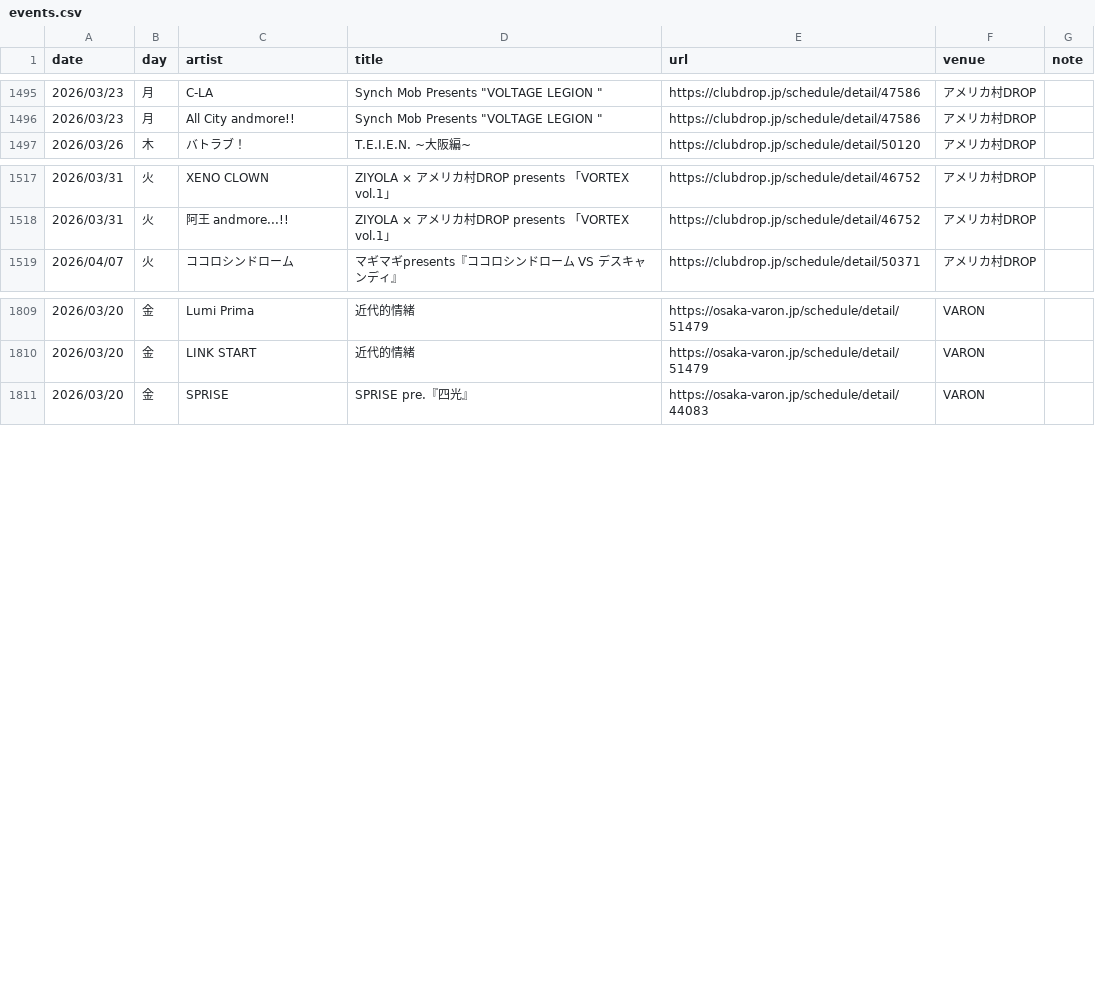
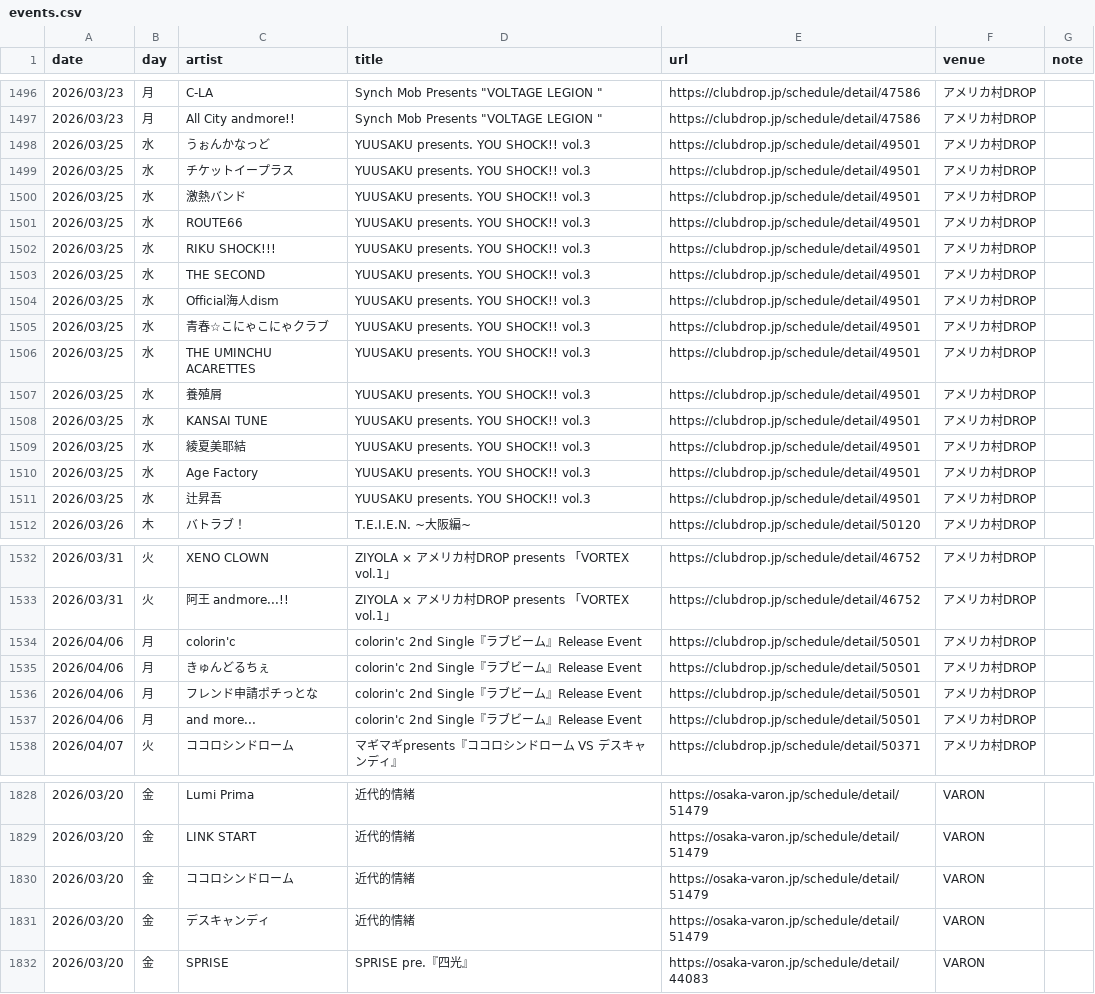
Before and after one commit to yoshitaka-ishizu/livesearch, a CSV file: backend/data/events.csv, drawn as a sheet; only a part is shown, gaps mark what is left out; the diff covers the shown part only; the diff names each change by its address in the sheet, - before the commit and + after, or states it on an @@ line.

```diff
--- a/backend/data/events.csv
+++ b/backend/data/events.csv
+row 1498: 2026/03/25 | 水 | うぉんかなっど | YUUSAKU presents. YOU SHOCK!! vol.3 | https://clubdrop.jp/schedule/detail/49501 | アメリカ村DROP
+row 1499: 2026/03/25 | 水 | チケットイープラス | YUUSAKU presents. YOU SHOCK!! vol.3 | https://clubdrop.jp/schedule/detail/49501 | アメリカ村DROP
+row 1500: 2026/03/25 | 水 | 激熱バンド | YUUSAKU presents. YOU SHOCK!! vol.3 | https://clubdrop.jp/schedule/detail/49501 | アメリカ村DROP
+row 1501: 2026/03/25 | 水 | ROUTE66 | YUUSAKU presents. YOU SHOCK!! vol.3 | https://clubdrop.jp/schedule/detail/49501 | アメリカ村DROP
+row 1502: 2026/03/25 | 水 | RIKU SHOCK!!! | YUUSAKU presents. YOU SHOCK!! vol.3 | https://clubdrop.jp/schedule/detail/49501 | アメリカ村DROP
+row 1503: 2026/03/25 | 水 | THE SECOND | YUUSAKU presents. YOU SHOCK!! vol.3 | https://clubdrop.jp/schedule/detail/49501 | アメリカ村DROP
+row 1504: 2026/03/25 | 水 | Official海人dism | YUUSAKU presents. YOU SHOCK!! vol.3 | https://clubdrop.jp/schedule/detail/49501 | アメリカ村DROP
+row 1505: 2026/03/25 | 水 | 青春☆こにゃこにゃクラブ | YUUSAKU presents. YOU SHOCK!! vol.3 | https://clubdrop.jp/schedule/detail/49501 | アメリカ村DROP
+row 1506: 2026/03/25 | 水 | THE UMINCHU ACARETTES | YUUSAKU presents. YOU SHOCK!! vol.3 | https://clubdrop.jp/schedule/detail/49501 | アメリカ村DROP
+row 1507: 2026/03/25 | 水 | 養殖屑 | YUUSAKU presents. YOU SHOCK!! vol.3 | https://clubdrop.jp/schedule/detail/49501 | アメリカ村DROP
+row 1508: 2026/03/25 | 水 | KANSAI TUNE | YUUSAKU presents. YOU SHOCK!! vol.3 | https://clubdrop.jp/schedule/detail/49501 | アメリカ村DROP
+row 1509: 2026/03/25 | 水 | 綾夏美耶結 | YUUSAKU presents. YOU SHOCK!! vol.3 | https://clubdrop.jp/schedule/detail/49501 | アメリカ村DROP
+row 1510: 2026/03/25 | 水 | Age Factory | YUUSAKU presents. YOU SHOCK!! vol.3 | https://clubdrop.jp/schedule/detail/49501 | アメリカ村DROP
+row 1511: 2026/03/25 | 水 | 辻昇吾 | YUUSAKU presents. YOU SHOCK!! vol.3 | https://clubdrop.jp/schedule/detail/49501 | アメリカ村DROP
+row 1534: 2026/04/06 | 月 | colorin'c | colorin'c 2nd Single『ラブビーム』Release Event | https://clubdrop.jp/schedule/detail/50501 | アメリカ村DROP
+row 1535: 2026/04/06 | 月 | きゅんどるちぇ | colorin'c 2nd Single『ラブビーム』Release Event | https://clubdrop.jp/schedule/detail/50501 | アメリカ村DROP
+row 1536: 2026/04/06 | 月 | フレンド申請ポチっとな | colorin'c 2nd Single『ラブビーム』Release Event | https://clubdrop.jp/schedule/detail/50501 | アメリカ村DROP
+row 1537: 2026/04/06 | 月 | and more... | colorin'c 2nd Single『ラブビーム』Release Event | https://clubdrop.jp/schedule/detail/50501 | アメリカ村DROP
+row 1830: 2026/03/20 | 金 | ココロシンドローム | 近代的情緒 | https://osaka-varon.jp/schedule/detail/51479 | VARON
+row 1831: 2026/03/20 | 金 | デスキャンディ | 近代的情緒 | https://osaka-varon.jp/schedule/detail/51479 | VARON
```
Also changed, not shown: 2 added rows and 1 edited cell elsewhere in this file, 1 other file.
